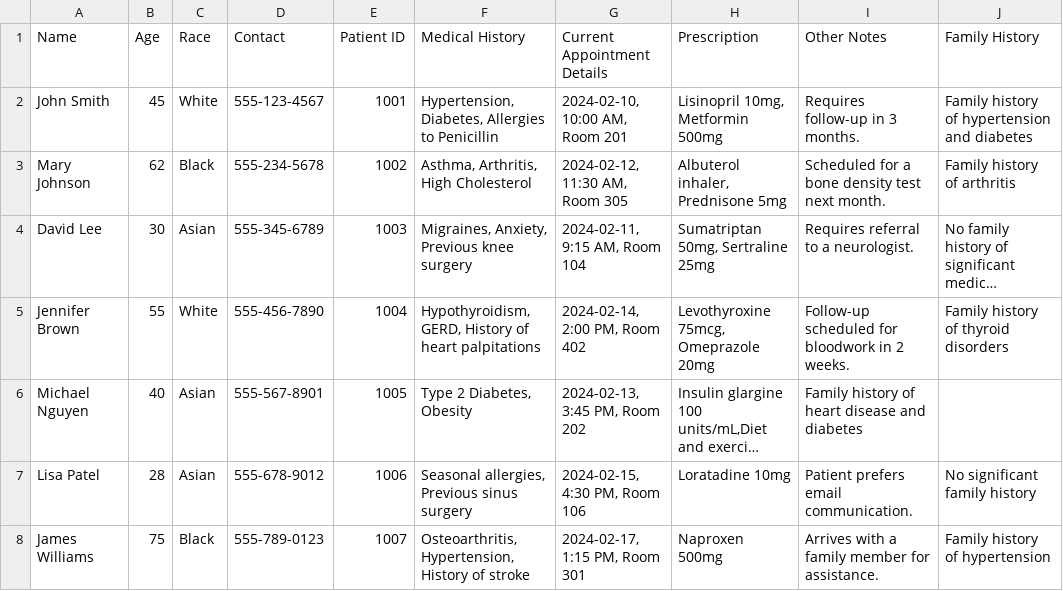
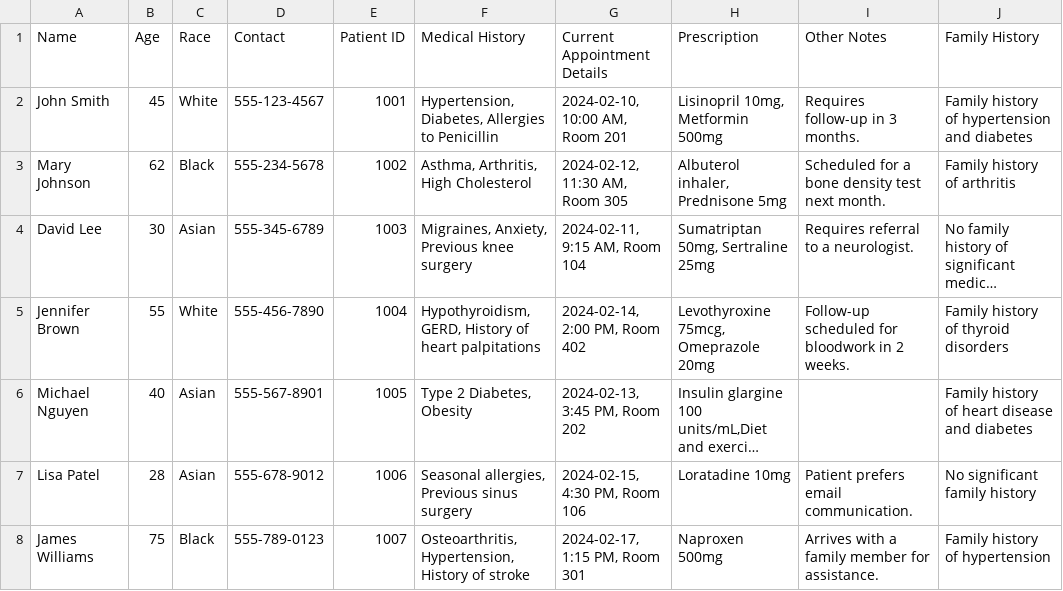
Before and after one commit to prajwalsaokar/integracare, a CSV file: patientData.csv, drawn as a sheet; only a part is shown; long unchanged cells end in …; the diff names each change by its address in the sheet, - before the commit and + after, or states it on an @@ line.

Commit message:
Update patientData.csv

```diff
--- a/patientData.csv
+++ b/patientData.csv
-I6 (Other Notes): Family history of heart disease and diabetes
+I6 (Other Notes): (empty)
-J6 (Family History): (empty)
+J6 (Family History): Family history of heart disease and diabetes
```
